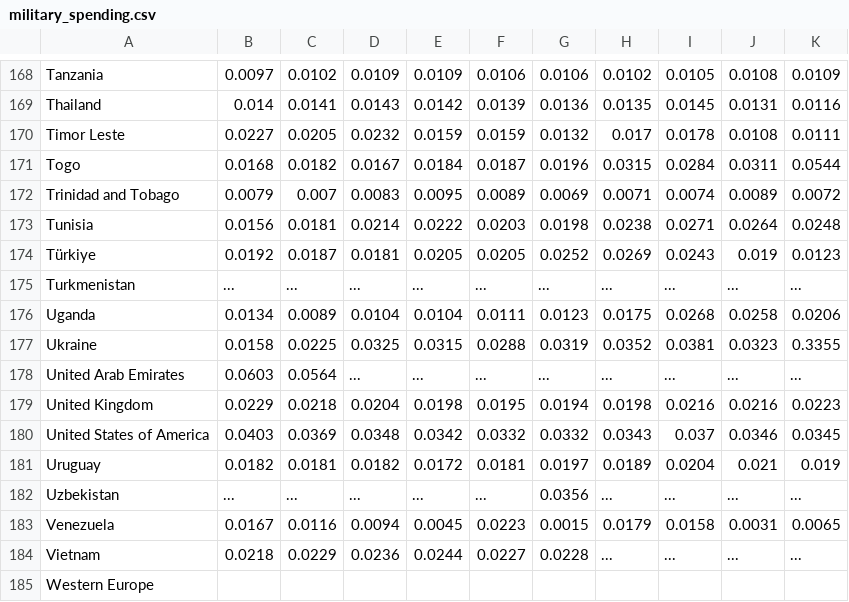
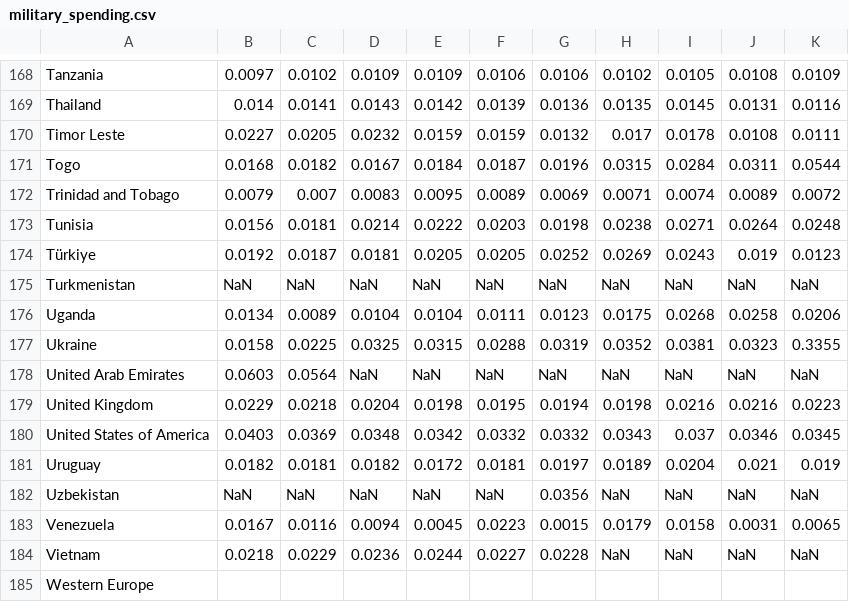
Before and after one commit to Jngg0093/DataVis2, a CSV file: Data Visualisation 2/Data/military_spending.csv, drawn as a sheet; only a part is shown, gaps mark what is left out; the diff covers the shown part only.

Commit message:
Add files via upload

```diff
--- a/Data Visualisation 2/Data/military_spending.csv
+++ b/Data Visualisation 2/Data/military_spending.csv
@@ -174,6 +174,6 @@ Tunisia,0.0156,0.0181,0.0214,0.0222,0.0203,0.0198,0.0238,0.0271,0.0264,0.0248
 Türkiye,0.0192,0.0187,0.0181,0.0205,0.0205,0.0252,0.0269,0.0243,0.019,0.0123
-Turkmenistan,...,...,...,...,...,...,...,...,...,...
+Turkmenistan,NaN,NaN,NaN,NaN,NaN,NaN,NaN,NaN,NaN,NaN
 Uganda,0.0134,0.0089,0.0104,0.0104,0.0111,0.0123,0.0175,0.0268,0.0258,0.0206
 Ukraine,0.0158,0.0225,0.0325,0.0315,0.0288,0.0319,0.0352,0.0381,0.0323,0.3355
-United Arab Emirates,0.0603,0.0564,...,...,...,...,...,...,...,...
+United Arab Emirates,0.0603,0.0564,NaN,NaN,NaN,NaN,NaN,NaN,NaN,NaN
 United Kingdom,0.0229,0.0218,0.0204,0.0198,0.0195,0.0194,0.0198,0.0216,0.0216,0.0223
@@ -181,5 +181,5 @@ United States of America,0.0403,0.0369,0.0348,0.0342,0.0332,0.0332,0.0343,0.037,
 Uruguay,0.0182,0.0181,0.0182,0.0172,0.0181,0.0197,0.0189,0.0204,0.021,0.019
-Uzbekistan,...,...,...,...,...,0.0356,...,...,...,...
+Uzbekistan,NaN,NaN,NaN,NaN,NaN,0.0356,NaN,NaN,NaN,NaN
 Venezuela,0.0167,0.0116,0.0094,0.0045,0.0223,0.0015,0.0179,0.0158,0.0031,0.0065
-Vietnam,0.0218,0.0229,0.0236,0.0244,0.0227,0.0228,...,...,...,...
+Vietnam,0.0218,0.0229,0.0236,0.0244,0.0227,0.0228,NaN,NaN,NaN,NaN
 Western Europe,,,,,,,,,,
```
Also changed, not shown: 130 edited cells elsewhere in this file.
